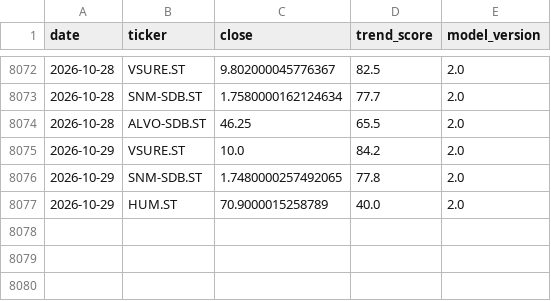
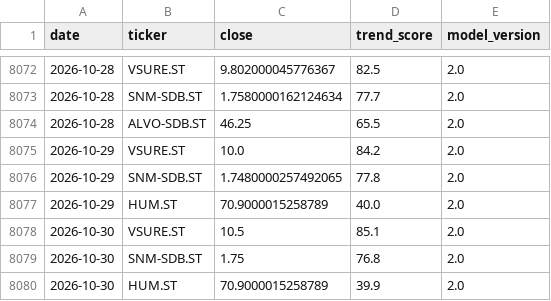
Before and after one commit to BenganTempest/Veloslimwhite, a CSV file: data/history.csv, drawn as a sheet; only a part is shown, gaps mark what is left out; the diff names each change by its address in the sheet, - before the commit and + after, or states it on an @@ line.

```diff
--- a/data/history.csv
+++ b/data/history.csv
+row 8078: 2026-10-30 | VSURE.ST | 10.5 | 85.1 | 2.0
+row 8079: 2026-10-30 | SNM-SDB.ST | 1.75 | 76.8 | 2.0
+row 8080: 2026-10-30 | HUM.ST | 70.9000015258789 | 39.9 | 2.0
```
Also changed, not shown: data/benchmarks.csv, data/run_log.csv, 3 other files.
